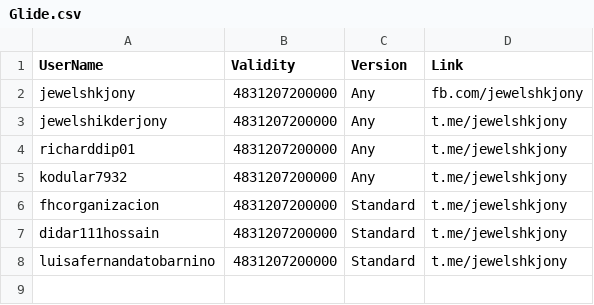
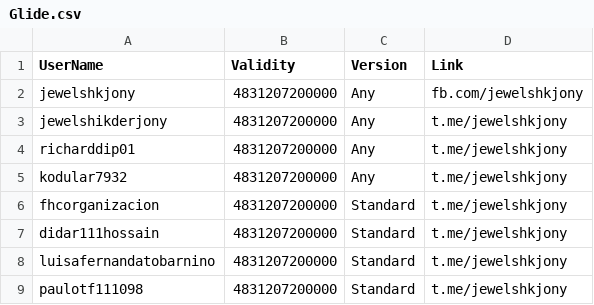
Before and after one commit to jewelshkjony/PublicFolder, a CSV file: Glide.csv, drawn as a sheet.

Commit message:
Added paulotf111098 for Glide
Registered with Standard license.

```diff
--- a/Glide.csv
+++ b/Glide.csv
@@ -8 +8,2 @@ didar111hossain,4831207200000,Standard,t.me/jewelshkjony
 luisafernandatobarnino,4831207200000,Standard,t.me/jewelshkjony
+paulotf111098,4831207200000,Standard,t.me/jewelshkjony
```
